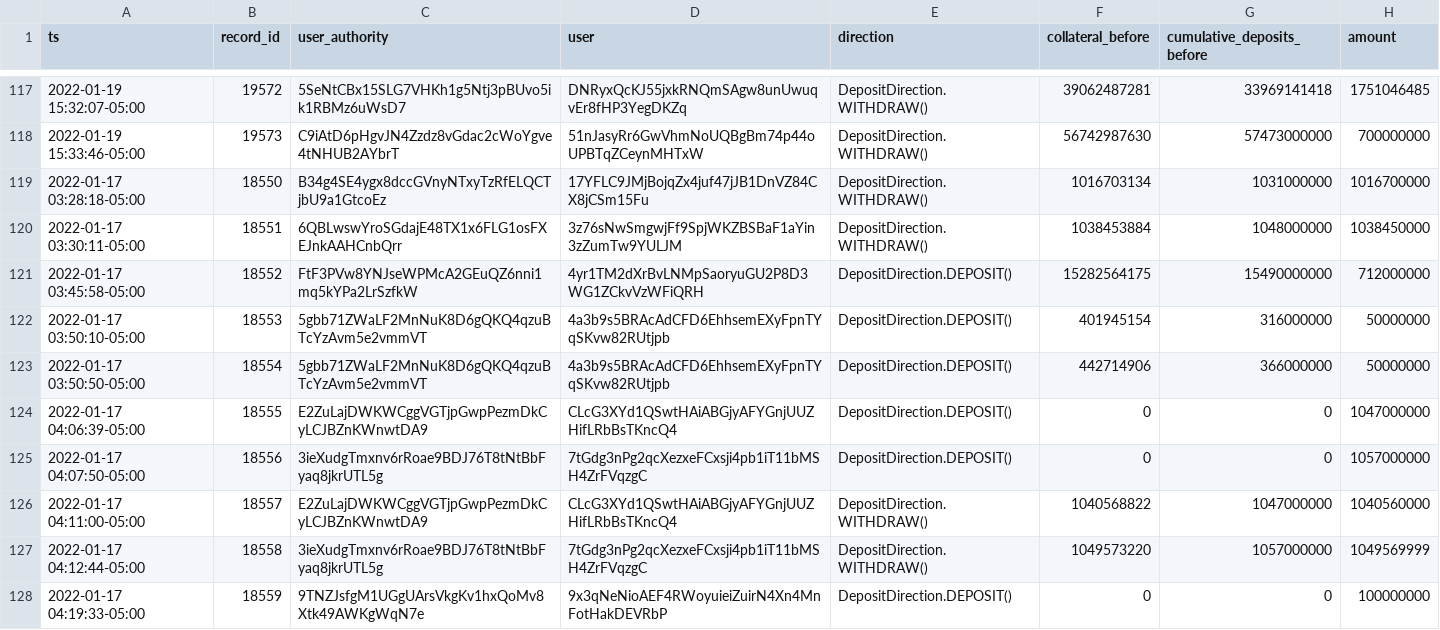
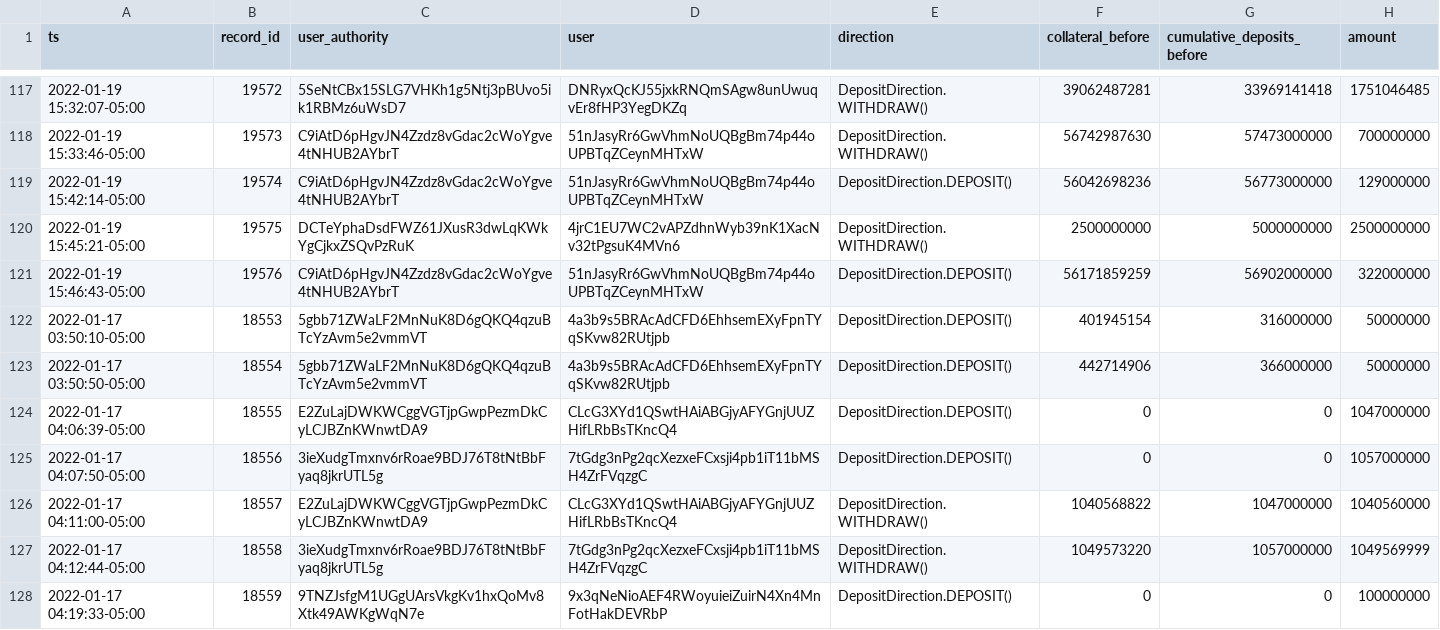
Before and after one commit to 0xbigz/drift-flat-data, a CSV file: data/deposit_history.csv, drawn as a sheet; only a part is shown, gaps mark what is left out.

```diff
--- a/data/deposit_history.csv
+++ b/data/deposit_history.csv
@@ -118,5 +118,5 @@ ts,record_id,user_authority,user,direction,collateral_before,cumulative_deposits
 2022-01-19 15:33:46-05:00,19573,C9iAtD6pHgvJN4Zzdz8vGdac2cWoYgve4tNHUB2AYbrT,51nJasyRr6GwVhmNoUQBgBm74p44oUPBTqZCeynMHTxW,DepositDirection.WITHDRAW(),56742987630,57473000000,700000000
-2022-01-17 03:28:18-05:00,18550,B34g4SE4ygx8dccGVnyNTxyTzRfELQCTjbU9a1GtcoEz,17YFLC9JMjBojqZx4juf47jJB1DnVZ84CX8jCSm15Fu,DepositDirection.WITHDRAW(),1016703134,1031000000,1016700000
-2022-01-17 03:30:11-05:00,18551,6QBLwswYroSGdajE48TX1x6FLG1osFXEJnkAAHCnbQrr,3z76sNwSmgwjFf9SpjWKZBSBaF1aYin3zZumTw9YULJM,DepositDirection.WITHDRAW(),1038453884,1048000000,1038450000
-2022-01-17 03:45:58-05:00,18552,FtF3PVw8YNJseWPMcA2GEuQZ6nni1mq5kYPa2LrSzfkW,4yr1TM2dXrBvLNMpSaoryuGU2P8D3WG1ZCkvVzWFiQRH,DepositDirection.DEPOSIT(),15282564175,15490000000,712000000
+2022-01-19 15:42:14-05:00,19574,C9iAtD6pHgvJN4Zzdz8vGdac2cWoYgve4tNHUB2AYbrT,51nJasyRr6GwVhmNoUQBgBm74p44oUPBTqZCeynMHTxW,DepositDirection.DEPOSIT(),56042698236,56773000000,129000000
+2022-01-19 15:45:21-05:00,19575,DCTeYphaDsdFWZ61JXusR3dwLqKWkYgCjkxZSQvPzRuK,4jrC1EU7WC2vAPZdhnWyb39nK1XacNv32tPgsuK4MVn6,DepositDirection.WITHDRAW(),2500000000,5000000000,2500000000
+2022-01-19 15:46:43-05:00,19576,C9iAtD6pHgvJN4Zzdz8vGdac2cWoYgve4tNHUB2AYbrT,51nJasyRr6GwVhmNoUQBgBm74p44oUPBTqZCeynMHTxW,DepositDirection.DEPOSIT(),56171859259,56902000000,322000000
 2022-01-17 03:50:10-05:00,18553,5gbb71ZWaLF2MnNuK8D6gQKQ4qzuBTcYzAvm5e2vmmVT,4a3b9s5BRAcAdCFD6EhhsemEXyFpnTYqSKvw82RUtjpb,DepositDirection.DEPOSIT(),401945154,316000000,50000000
```
Also changed, not shown: data/fundingPayment_history.csv, data/markets_state.csv, 4 other files.
